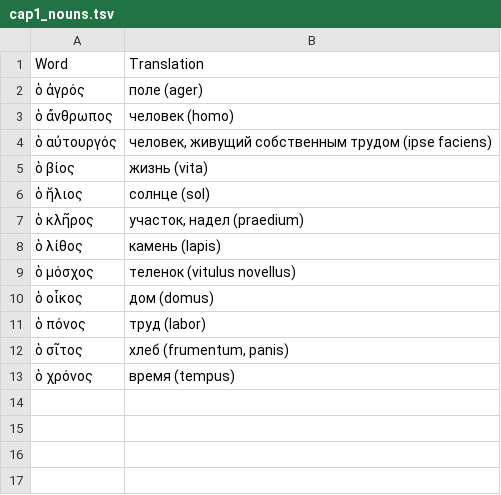
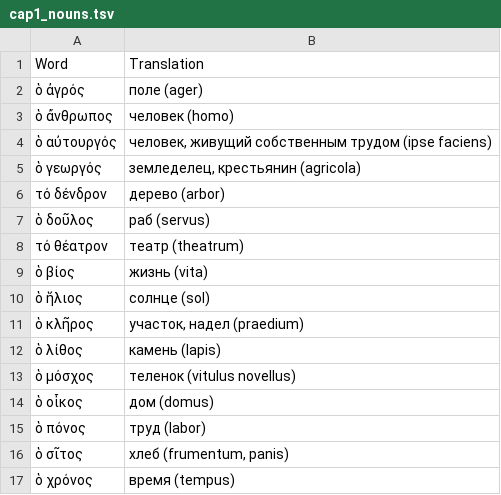
Before and after one commit to EEE-project/created_with_eee, a TSV file: palaestra/ancient_greek.2026.summer/2026_06_26/cap1_nouns.tsv, drawn as a sheet; the diff names each change by its address in the sheet, - before the commit and + after, or states it on an @@ line.

Commit message:
palaestra: noun/verb paradigm drills in lessons _23 and _26
- 2026_06_23: verb conjugation drill (Pattern C), εἰμί notes, download guard for
  athenaze_cap1_verbs.yaml, εἰμί / καλέω in TSV
- 2026_06_26: noun declension drill (Pattern C, article=True), γεωργός / δένδρον /
  θέατρον / δοῦλος in TSV and YAML, simplified check cell using new API
- Athenaze vocabulary and grammar PDFs added as materials
- palaestra/README.md added; AGENTS.md updated

```diff
--- a/palaestra/ancient_greek.2026.summer/2026_06_26/cap1_nouns.tsv
+++ b/palaestra/ancient_greek.2026.summer/2026_06_26/cap1_nouns.tsv
+row 5: ὁ γεωργός | земледелец, крестьянин (agricola)
+row 6: τό δένδρον | дерево (arbor)
+row 7: ὁ δοῦλος | раб (servus)
+row 8: τό θέατρον | театр (theatrum)
```
Also changed, not shown: palaestra/ancient_greek.2026.summer/2026_06_23/cap1_verbs.tsv, 9 other files.
